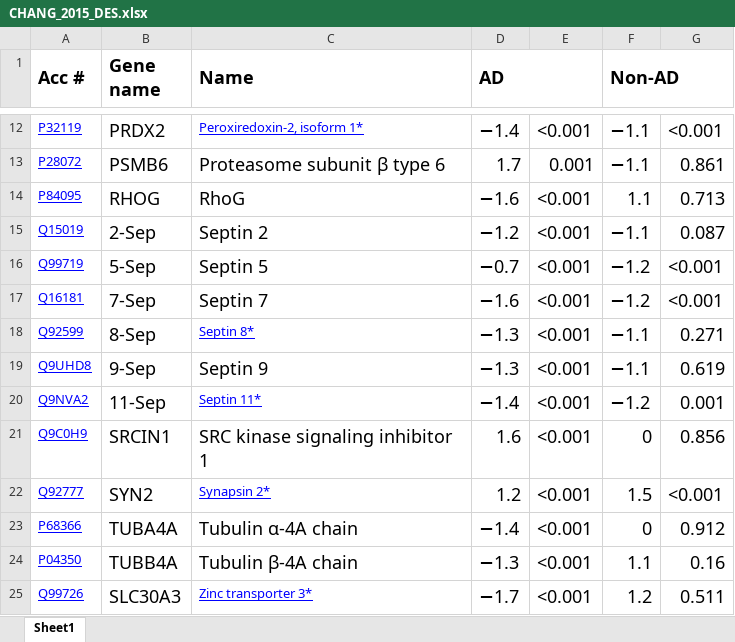
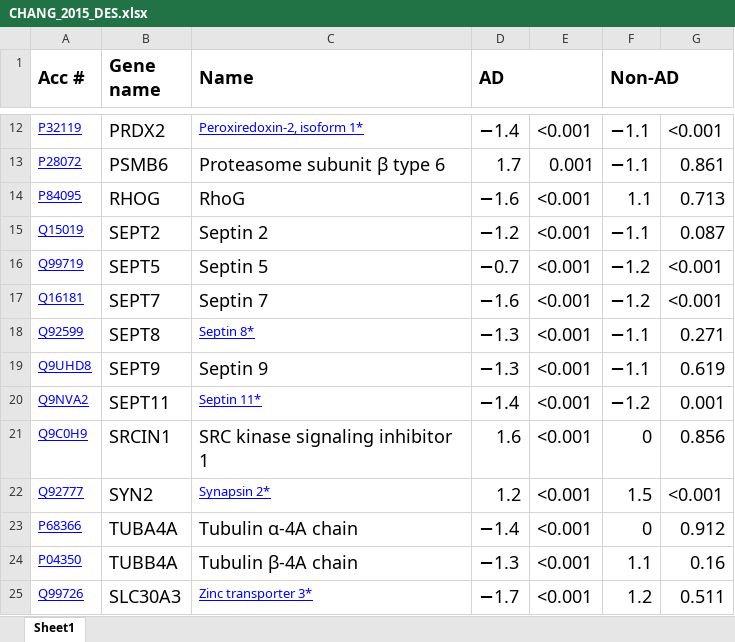
Before and after one commit to vardaansharma/MScProject, an Excel workbook: MScProject/Proteins/5.Chang_2015/CHANG_2015_DES.xlsx, sheet Sheet1, drawn as a sheet; only a part is shown, gaps mark what is left out; values as stored, in another font and other column widths than the file's, no borders; the diff names each change by its address in the sheet, - before the commit and + after, or states it on an @@ line.

Commit message:
added DE proteins and flatfile

```diff
--- a/MScProject/Proteins/5.Chang_2015/CHANG_2015_DES.xlsx (sheet Sheet1)
+++ b/MScProject/Proteins/5.Chang_2015/CHANG_2015_DES.xlsx (sheet Sheet1)
-B15 (Gene name): 2-Sep
+B15 (Gene name): SEPT2
-B16 (Gene name): 5-Sep
+B16 (Gene name): SEPT5
-B17 (Gene name): 7-Sep
+B17 (Gene name): SEPT7
-B18 (Gene name): 8-Sep
+B18 (Gene name): SEPT8
-B19 (Gene name): 9-Sep
+B19 (Gene name): SEPT9
-B20 (Gene name): 11-Sep
+B20 (Gene name): SEPT11
```
Also changed, not shown: MScProject/Proteins/8.Krivinko_2018/appi.ajp.2018.17080858.ds004.Table_S6_mapped.xlsx, 9 other files.
